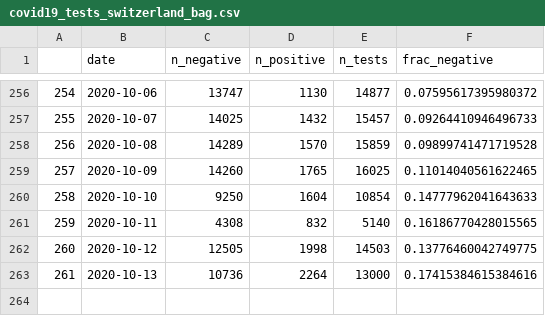
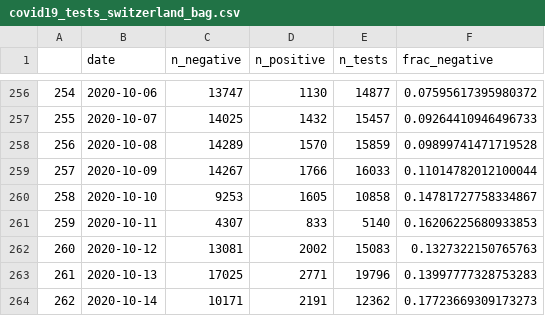
Before and after one commit to imsodin/covid19-cases-switzerland, a CSV file: covid19_tests_switzerland_bag.csv, drawn as a sheet; only a part is shown, gaps mark what is left out.

```diff
--- a/covid19_tests_switzerland_bag.csv
+++ b/covid19_tests_switzerland_bag.csv
@@ -258,6 +258,7 @@
 256,2020-10-08,14289,1570,15859,0.09899741471719528
-257,2020-10-09,14260,1765,16025,0.11014040561622465
-258,2020-10-10,9250,1604,10854,0.14777962041643633
-259,2020-10-11,4308,832,5140,0.16186770428015565
-260,2020-10-12,12505,1998,14503,0.13776460042749775
-261,2020-10-13,10736,2264,13000,0.17415384615384616
+257,2020-10-09,14267,1766,16033,0.11014782012100044
+258,2020-10-10,9253,1605,10858,0.14781727758334867
+259,2020-10-11,4307,833,5140,0.16206225680933853
+260,2020-10-12,13081,2002,15083,0.1327322150765763
+261,2020-10-13,17025,2771,19796,0.13997777328753283
+262,2020-10-14,10171,2191,12362,0.17723669309173273
```
Also changed, not shown: 5 other files.
